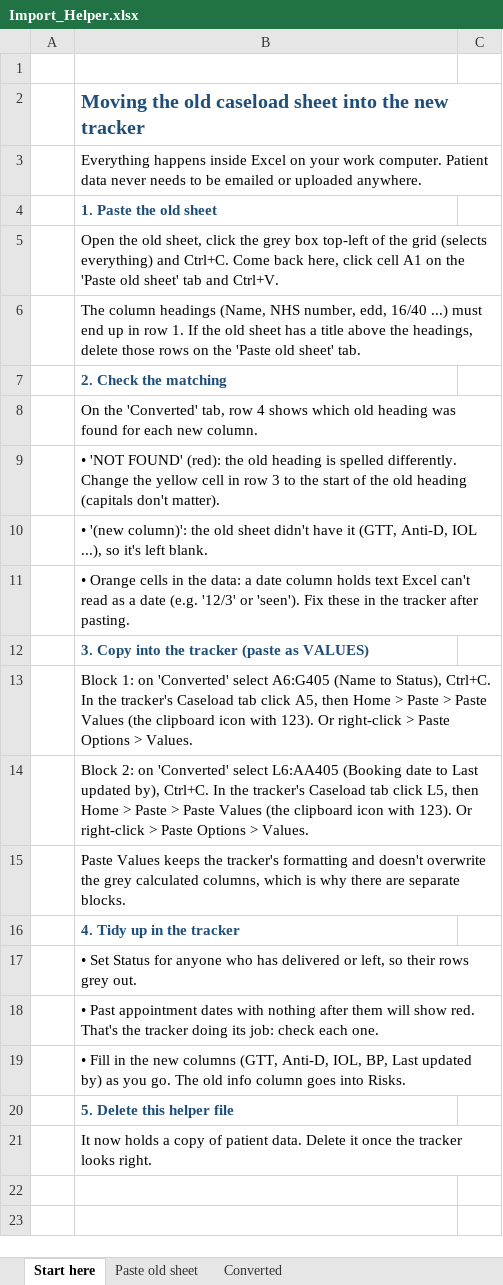
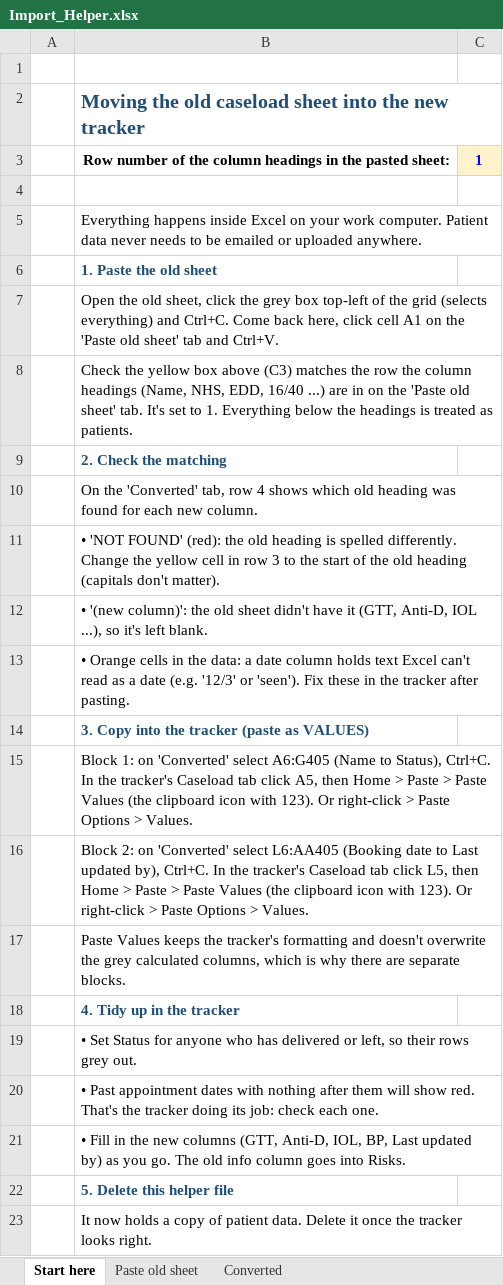
Before and after one commit to gvljmail-gif/Train-value-monster, an Excel workbook: caseload-tracker/Import_Helper.xlsx, sheet Start here, drawn as a sheet; values as stored, in another font and other column widths than the file's, no borders; addresses are those after the commit; the diff names each change by its address in the sheet, - before the commit and + after, or states it on an @@ line.

```diff
--- a/caseload-tracker/Import_Helper.xlsx (sheet Start here)
+++ b/caseload-tracker/Import_Helper.xlsx (sheet Start here)
+row 3:  | Row number of the column headings in the pasted sheet: | 1
+row 4: (empty)
-B8: The column headings (Name, NHS number, edd, 16/40 ...) must end up in row 1. If the old sheet has a title above the headings, delete those rows on the 'Paste old sheet' tab.
+B8: Check the yellow box above (C3) matches the row the column headings (Name, NHS, EDD, 16/40 ...) are in on the 'Paste old sheet' tab. It's set to 1. Everything below the headings is treated as patients.
```
Also changed, not shown: sheet Converted, caseload-tracker/Antenatal_Caseload_Tracker.xlsx, caseload-tracker/Antenatal_Caseload_Tracker_DEMO.xlsx, 4 other files.
